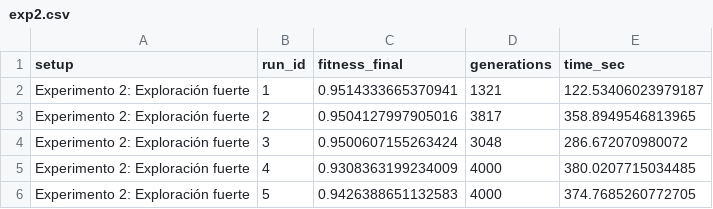
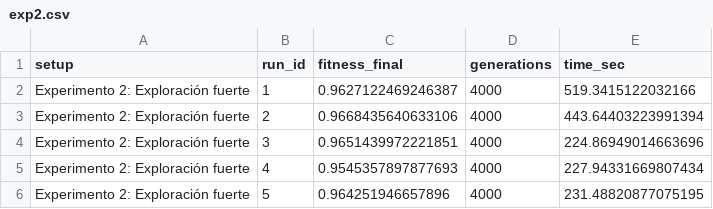
Before and after one commit to valentinamarti/SIA-TP2, a CSV file: results/exp2.csv, drawn as a sheet.

```diff
--- a/results/exp2.csv
+++ b/results/exp2.csv
@@ -1,6 +1,6 @@
 setup,run_id,fitness_final,generations,time_sec
-Experimento 2: Exploración fuerte,1,0.9514333665370941,1321,122.53406023979187
-Experimento 2: Exploración fuerte,2,0.9504127997905016,3817,358.8949546813965
-Experimento 2: Exploración fuerte,3,0.9500607155263424,3048,286.672070980072
-Experimento 2: Exploración fuerte,4,0.9308363199234009,4000,380.0207715034485
-Experimento 2: Exploración fuerte,5,0.9426388651132583,4000,374.7685260772705
+Experimento 2: Exploración fuerte,1,0.9627122469246387,4000,519.3415122032166
+Experimento 2: Exploración fuerte,2,0.9668435640633106,4000,443.64403223991394
+Experimento 2: Exploración fuerte,3,0.9651439972221851,4000,224.86949014663696
+Experimento 2: Exploración fuerte,4,0.9545357897877693,4000,227.94331669807434
+Experimento 2: Exploración fuerte,5,0.964251946657896,4000,231.48820877075195
```
Also changed, not shown: results/exp1.csv, results/exp3.csv, 5 other files.
